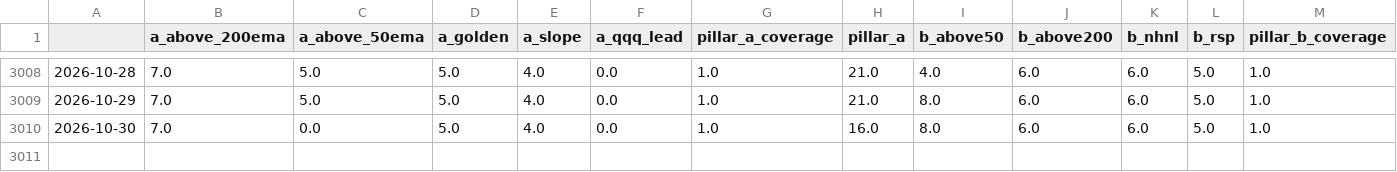
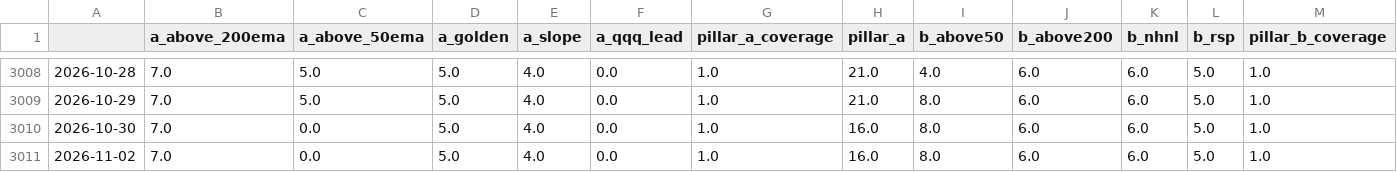
Before and after one commit to ShinJun01/us-market-system, a CSV file: results/regime_history.csv, drawn as a sheet; only a part is shown, gaps mark what is left out; rows hold the shown columns only; the diff names each change by its address in the sheet, - before the commit and + after, or states it on an @@ line.

```diff
--- a/results/regime_history.csv
+++ b/results/regime_history.csv
+row 3011: 2026-11-02 | 7.0 | 0.0 | 5.0 | 4.0 | 0.0 | 1.0 | 16.0 | 8.0 | 6.0 | 6.0 | 5.0 | 1.0
```
Also changed, not shown: results/breadth.csv, 7 other files.
